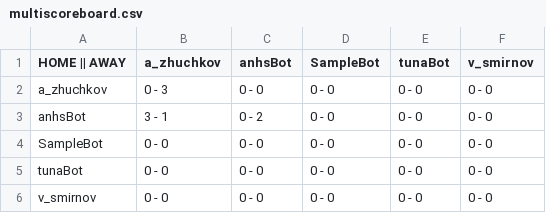
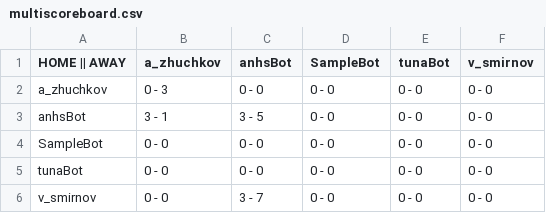
Before and after one commit to minhnguyen1312/ProjectSnakeAI, a CSV file: logs/multiscoreboard.csv, drawn as a sheet.

```diff
--- a/logs/multiscoreboard.csv
+++ b/logs/multiscoreboard.csv
@@ -2,5 +2,5 @@ HOME || AWAY,a_zhuchkov,anhsBot,SampleBot,tunaBot,v_smirnov
 a_zhuchkov,0 - 3,0 - 0,0 - 0,0 - 0,0 - 0
-anhsBot,3 - 1,0 - 2,0 - 0,0 - 0,0 - 0
+anhsBot,3 - 1,3 - 5,0 - 0,0 - 0,0 - 0
 SampleBot,0 - 0,0 - 0,0 - 0,0 - 0,0 - 0
 tunaBot,0 - 0,0 - 0,0 - 0,0 - 0,0 - 0
-v_smirnov,0 - 0,0 - 0,0 - 0,0 - 0,0 - 0
+v_smirnov,0 - 0,3 - 7,0 - 0,0 - 0,0 - 0
```
Also changed, not shown: 22 other files.
